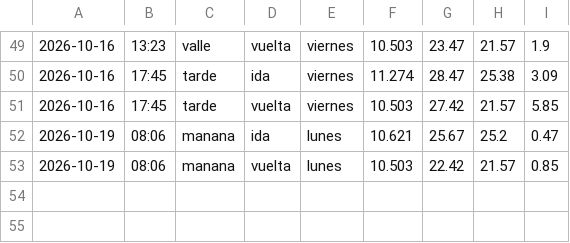
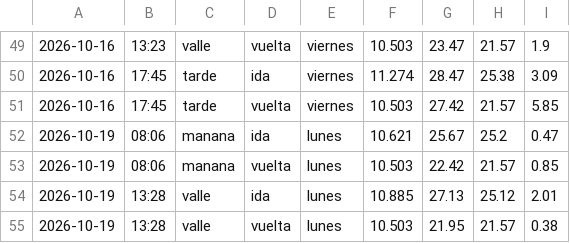
Before and after one commit to Attentive5570/impacto-rotonda, a CSV file: datos_despues.csv, drawn as a sheet; only a part is shown, gaps mark what is left out; the diff names each change by its address in the sheet, - before the commit and + after, or states it on an @@ line.

```diff
--- a/datos_despues.csv
+++ b/datos_despues.csv
+row 54: 2026-10-19 | 13:28 | valle | ida | lunes | 10.885 | 27.13 | 25.12 | 2.01
+row 55: 2026-10-19 | 13:28 | valle | vuelta | lunes | 10.503 | 21.95 | 21.57 | 0.38
```
